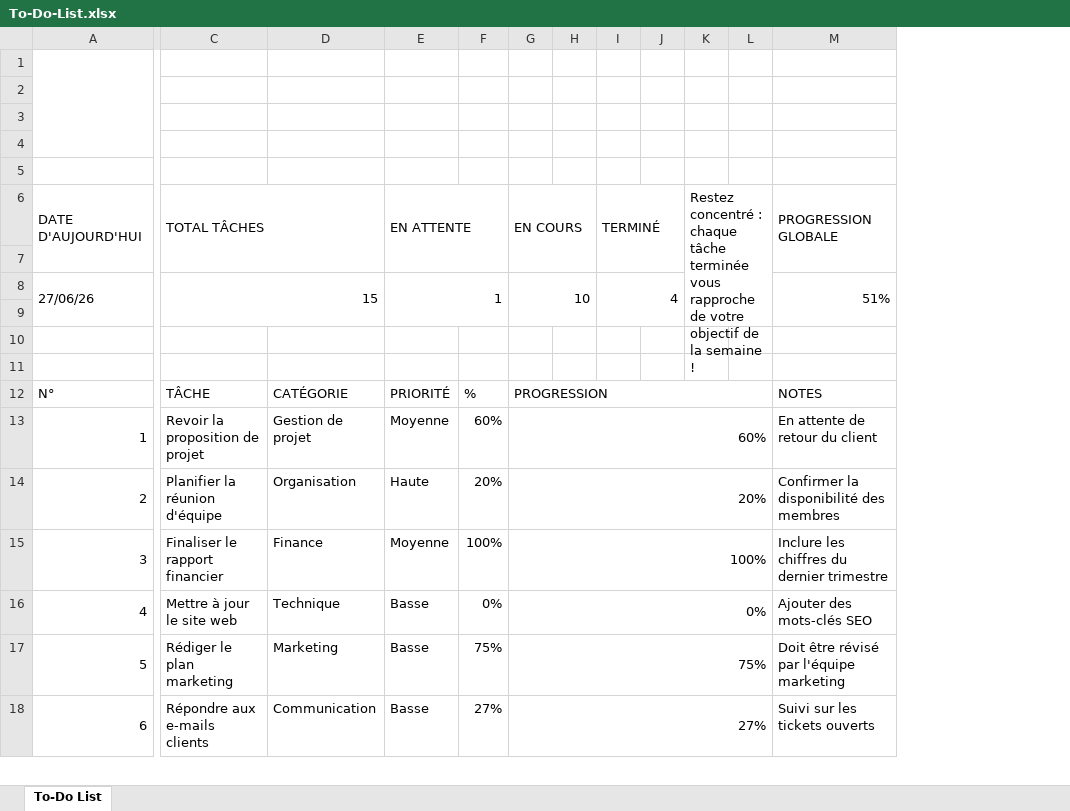
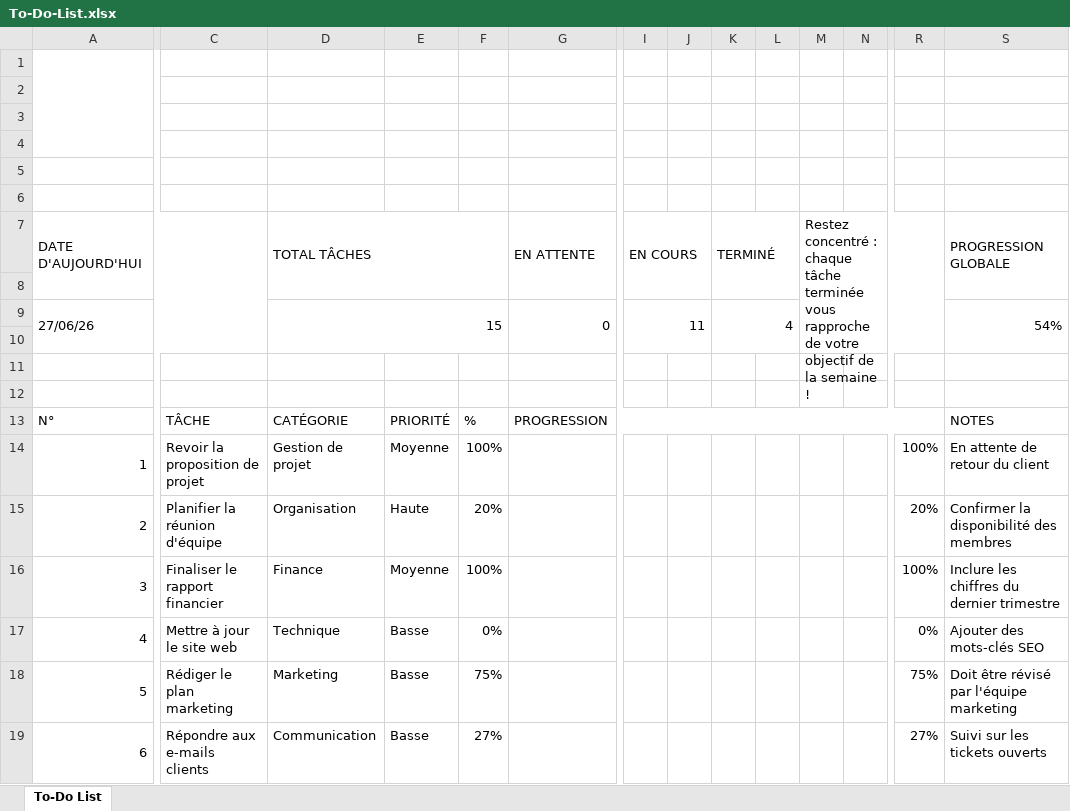
Before and after one commit to EKOURAOGO/to-do-list-excel, an Excel workbook: To-Do-List.xlsx, sheet To-Do List, drawn as a sheet; only a part is shown, gaps mark what is left out; values as stored, in another font and other column widths than the file's, no cell formats; conditional formats not drawn; removed rows and columns are numbered as before the commit, all else as after; rows hold the shown columns only; the diff covers the shown part only; the diff names each change by its address in the sheet, - before the commit and + after, or states it on an @@ line.

Commit message:
Update To-Do-List.xlsx - version finale

```diff
--- a/To-Do-List.xlsx (sheet To-Do List)
+++ b/To-Do-List.xlsx (sheet To-Do List)
+column G, row 13: PROGRESSION
+column R, rows 14-19: 100% | 20% | 100% | 0% | 75% | 27%
-row 6: DATE D'AUJOURD'HUI | TOTAL TÂCHES |  | EN ATTENTE |  | EN COURS |  | TERMINÉ |  | Restez concentré : chaque tâche terminée vous rapproche de votre objectif de la semaine ! |  | PROGRESSION GLOBALE
+row 7: DATE D'AUJOURD'HUI |  | TOTAL TÂCHES |  |  | EN ATTENTE | EN COURS |  | TERMINÉ |  | Restez concentré : chaque tâche terminée vous rapproche de votre objectif de la semaine ! |  |  | PROGRESSION GLOBALE
-row 8: 27/06/26 | 15 |  | 1 |  | 10 |  | 4 |  |  |  | 51%
+row 8: (empty)
-A8:B9 merged
-C8:D9 merged
-E8:F9 merged
-G8:H9 merged
-I8:J9 merged
-M8:N9 merged
+row 9: 27/06/26 |  | 15 |  |  | 0 | 11 |  | 4 |  |  |  |  | 54%
-I13: PROGRESSION
+I13: (empty)
-G12:L12 merged
-F14: 60%
+F14: 100%
-I14: 60%
+I14: (empty)
-G13:L13 merged
-I15: 20%
+I15: (empty)
-G14:L14 merged
-I16: 100%
+I16: (empty)
-G15:L15 merged
-I17: 0%
+I17: (empty)
-G16:L16 merged
-I18: 75%
+I18: (empty)
-G17:L17 merged
-I19: 27%
+I19: (empty)
-G18:L18 merged
```
Also changed, not shown: 4 added columns, 10 edited cells and merged cells elsewhere in this sheet, cell formats, 1 other file.
